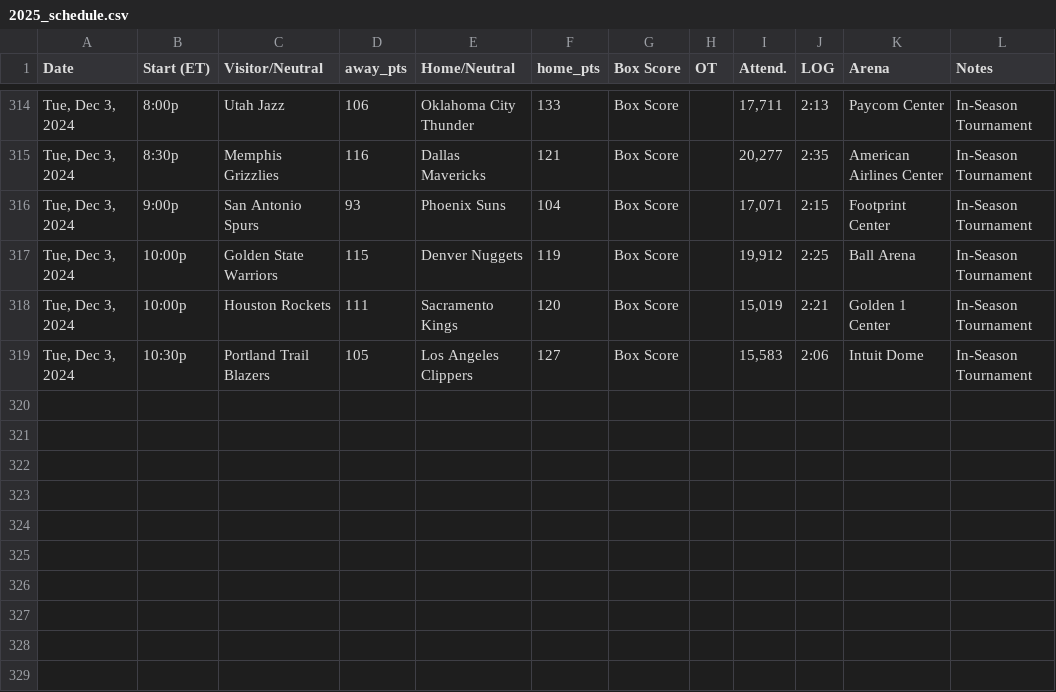
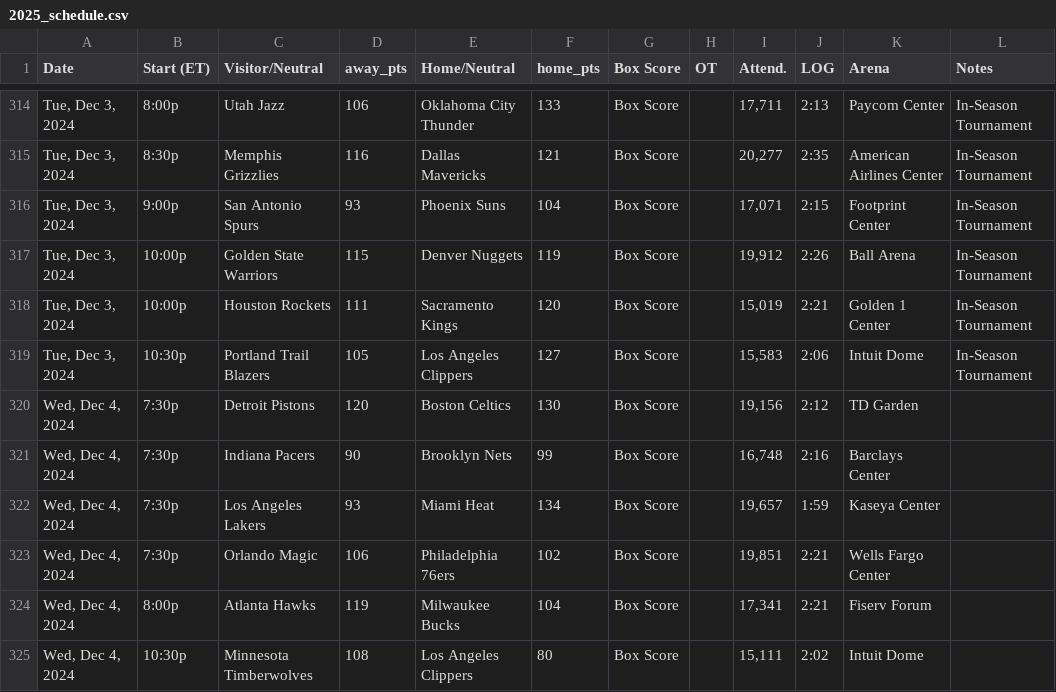
Before and after one commit to marklisi1/nba-elo, a CSV file: 2025_schedule.csv, drawn as a sheet; only a part is shown, gaps mark what is left out.

```diff
--- a/2025_schedule.csv
+++ b/2025_schedule.csv
@@ -316,4 +316,10 @@ Date,Start (ET),Visitor/Neutral,away_pts,Home/Neutral,home_pts,Box Score,OT,Atte
 "Tue, Dec 3, 2024",9:00p,San Antonio Spurs,93,Phoenix Suns,104,Box Score,,"17,071",2:15,Footprint Center,In-Season Tournament
-"Tue, Dec 3, 2024",10:00p,Golden State Warriors,115,Denver Nuggets,119,Box Score,,"19,912",2:25,Ball Arena,In-Season Tournament
+"Tue, Dec 3, 2024",10:00p,Golden State Warriors,115,Denver Nuggets,119,Box Score,,"19,912",2:26,Ball Arena,In-Season Tournament
 "Tue, Dec 3, 2024",10:00p,Houston Rockets,111,Sacramento Kings,120,Box Score,,"15,019",2:21,Golden 1 Center,In-Season Tournament
 "Tue, Dec 3, 2024",10:30p,Portland Trail Blazers,105,Los Angeles Clippers,127,Box Score,,"15,583",2:06,Intuit Dome,In-Season Tournament
+"Wed, Dec 4, 2024",7:30p,Detroit Pistons,120,Boston Celtics,130,Box Score,,"19,156",2:12,TD Garden,
+"Wed, Dec 4, 2024",7:30p,Indiana Pacers,90,Brooklyn Nets,99,Box Score,,"16,748",2:16,Barclays Center,
+"Wed, Dec 4, 2024",7:30p,Los Angeles Lakers,93,Miami Heat,134,Box Score,,"19,657",1:59,Kaseya Center,
+"Wed, Dec 4, 2024",7:30p,Orlando Magic,106,Philadelphia 76ers,102,Box Score,,"19,851",2:21,Wells Fargo Center,
+"Wed, Dec 4, 2024",8:00p,Atlanta Hawks,119,Milwaukee Bucks,104,Box Score,,"17,341",2:21,Fiserv Forum,
+"Wed, Dec 4, 2024",10:30p,Minnesota Timberwolves,108,Los Angeles Clippers,80,Box Score,,"15,111",2:02,Intuit Dome,
```
